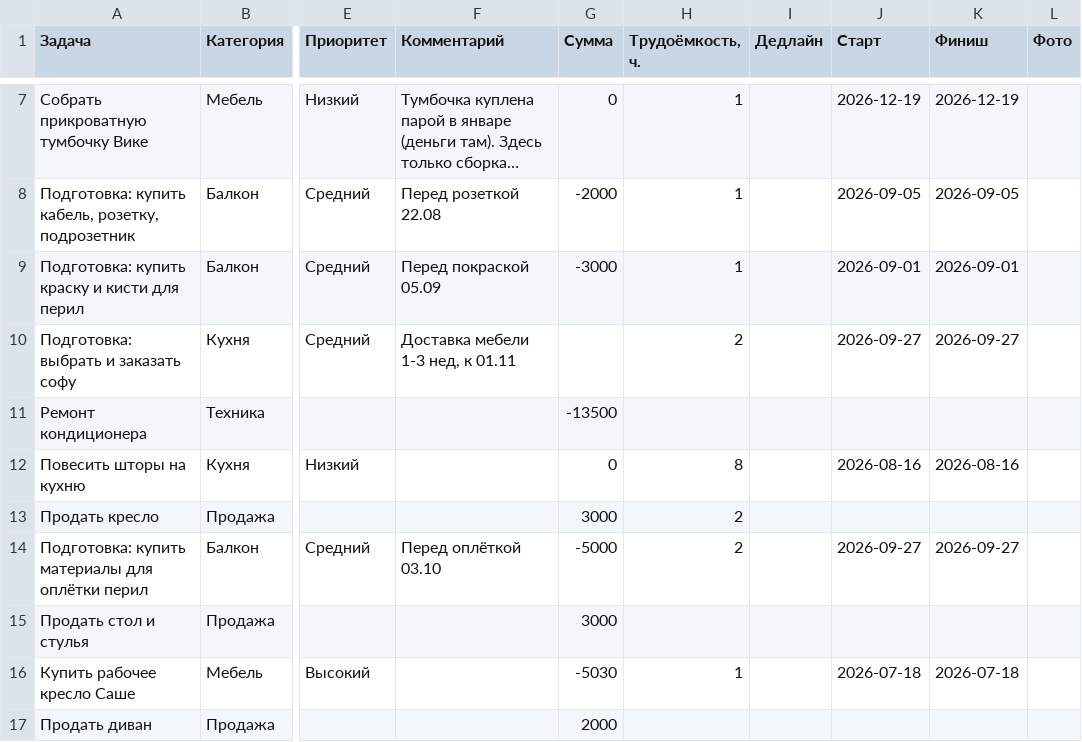
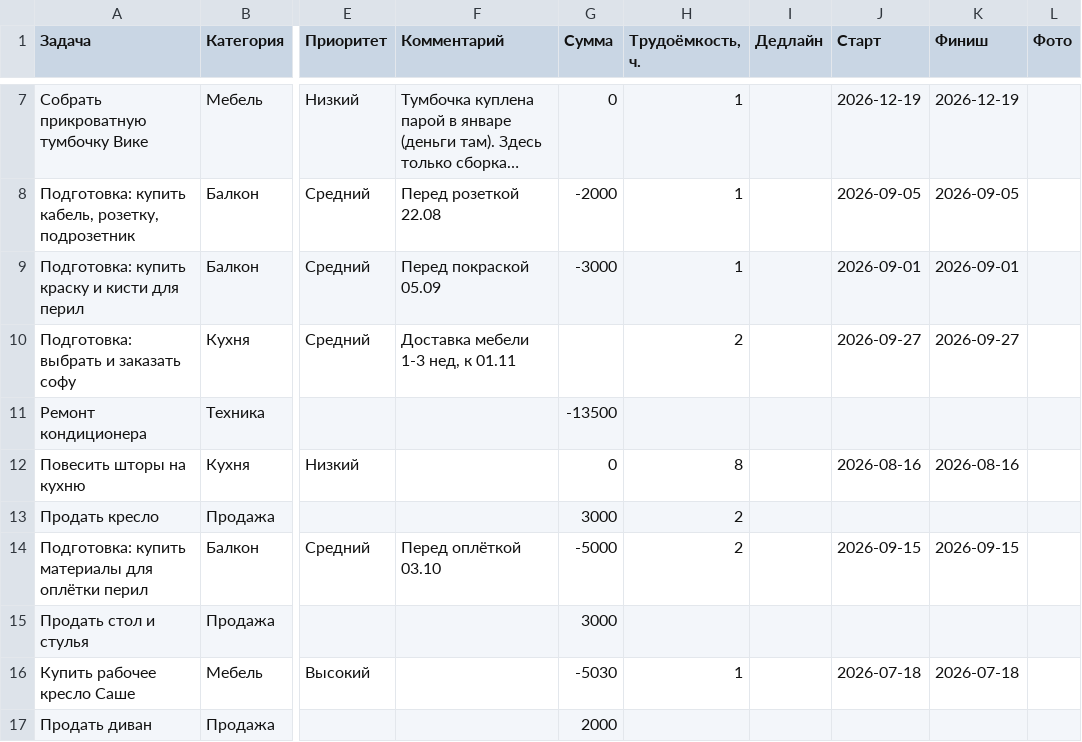
Before and after one commit to kvitkoas-sudo/dela-images, a CSV file: data/dela_notion.csv, drawn as a sheet; only a part is shown, gaps mark what is left out; long unchanged cells end in …; the diff names each change by its address in the sheet, - before the commit and + after, or states it on an @@ line.

Commit message:
материалы оплётки -> 15.09 (до оплётки)

```diff
--- a/data/dela_notion.csv
+++ b/data/dela_notion.csv
-J14 (Старт): 2026-09-27
+J14 (Старт): 2026-09-15
-K14 (Финиш): 2026-09-27
+K14 (Финиш): 2026-09-15
```
